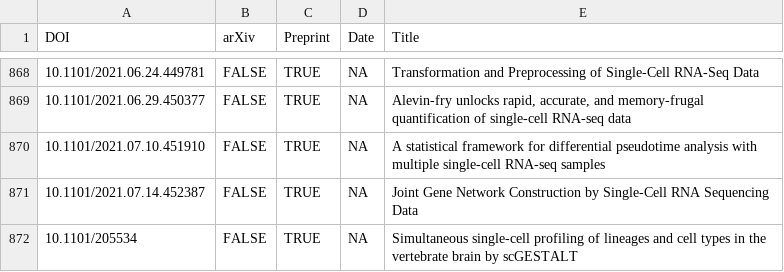
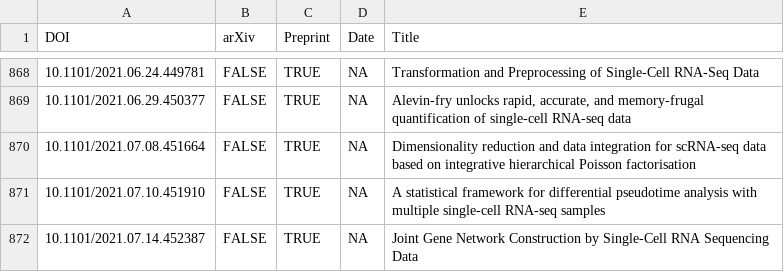
Before and after one commit to scRNA-tools/scRNA-tools, a TSV file: database/references.tsv, drawn as a sheet; only a part is shown, gaps mark what is left out; the shorter side is filled out with more unchanged rows; the diff names each change by its address in the sheet, - before the commit and + after, or states it on an @@ line.

Commit message:
New tool: scIHPF
scIHPF: single-cell Integrative Hierarchical Poisson Factorisation

https://www.scrna-tools.org/tools#scIHPF

```diff
--- a/database/references.tsv
+++ b/database/references.tsv
+row 870: 10.1101/2021.07.08.451664 | FALSE | TRUE | NA | Dimensionality reduction and data integration for scRNA-seq data based on integrative hierarchical Poisson factorisation
```
Also changed, not shown: database/categories-idx.tsv, database/doi-idx.tsv, 3 other files.
